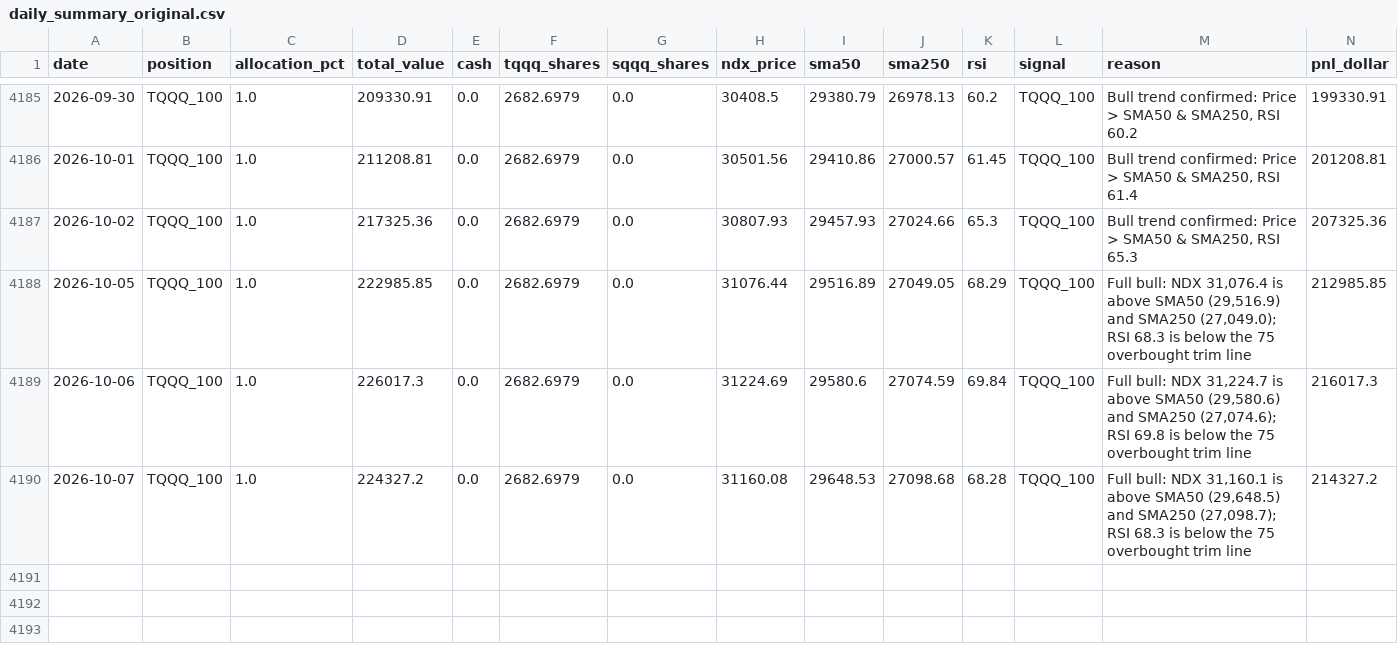
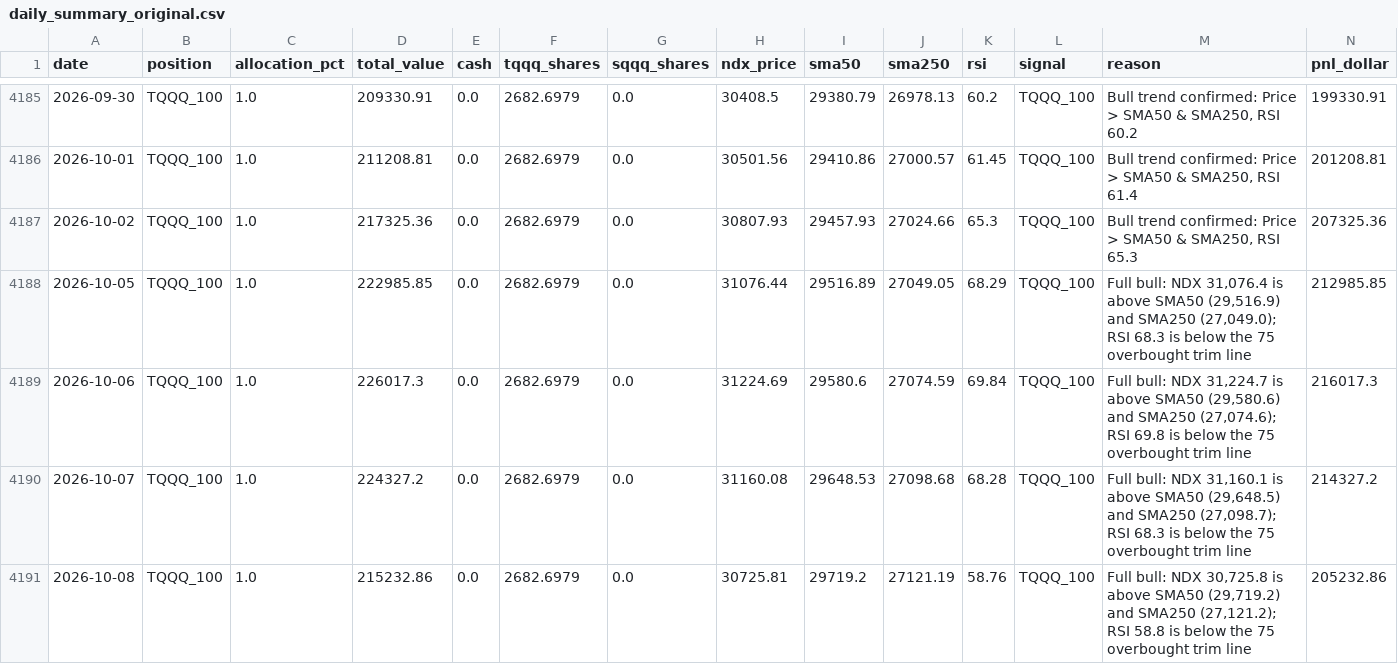
Before and after one commit to MooMooDaBlue/ndx-strategy, a CSV file: daily_summary_original.csv, drawn as a sheet; only a part is shown, gaps mark what is left out; rows hold the shown columns only; the diff names each change by its address in the sheet, - before the commit and + after, or states it on an @@ line.

```diff
--- a/daily_summary_original.csv
+++ b/daily_summary_original.csv
+row 4191: 2026-10-08 | TQQQ_100 | 1.0 | 215232.86 | 0.0 | 2682.6979 | 0.0 | 30725.81 | 29719.2 | 27121.19 | 58.76 | TQQQ_100 | Full bull: NDX 30,725.8 is above SMA50 (29,719.2) and SMA250 (27,121.2); RSI 58.8 is below the 75 overbought trim line | 205232.86
```
Also changed, not shown: daily_summary.csv, 6 other files.
